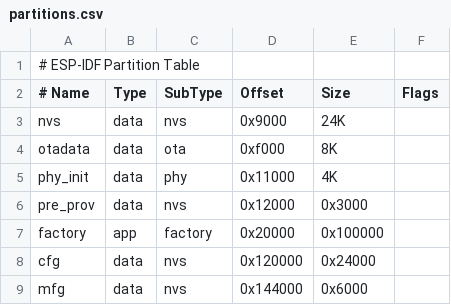
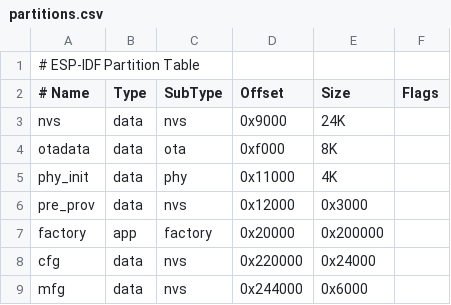
Before and after one commit to sihyun-noh/scale_with_esp_idf, a CSV file: product/irrigation/child/partitions.csv, drawn as a sheet.

Commit message:
master/child: Increase app partition size to 2MB
Signed-off-by: Dongsu Kim <dongsu.kim@greenlabs.co.kr>

```diff
--- a/product/irrigation/child/partitions.csv
+++ b/product/irrigation/child/partitions.csv
@@ -6,4 +6,4 @@ phy_init,data,phy,0x11000,4K,
 pre_prov,data,nvs,0x12000,0x3000,
-factory,app,factory,0x20000,0x100000,
-cfg,data,nvs,0x120000,0x24000,
-mfg,data,nvs,0x144000,0x6000
+factory,app,factory,0x20000,0x200000,
+cfg,data,nvs,0x220000,0x24000,
+mfg,data,nvs,0x244000,0x6000
```
Also changed, not shown: product/irrigation/master/partitions.csv, 3 other files.
